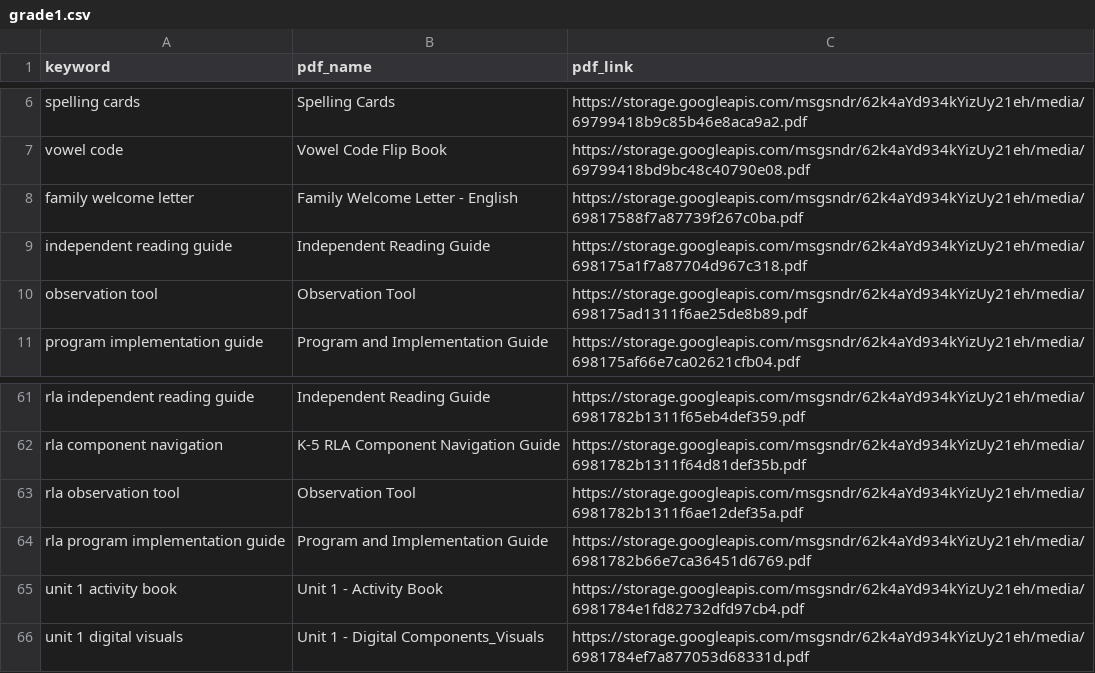
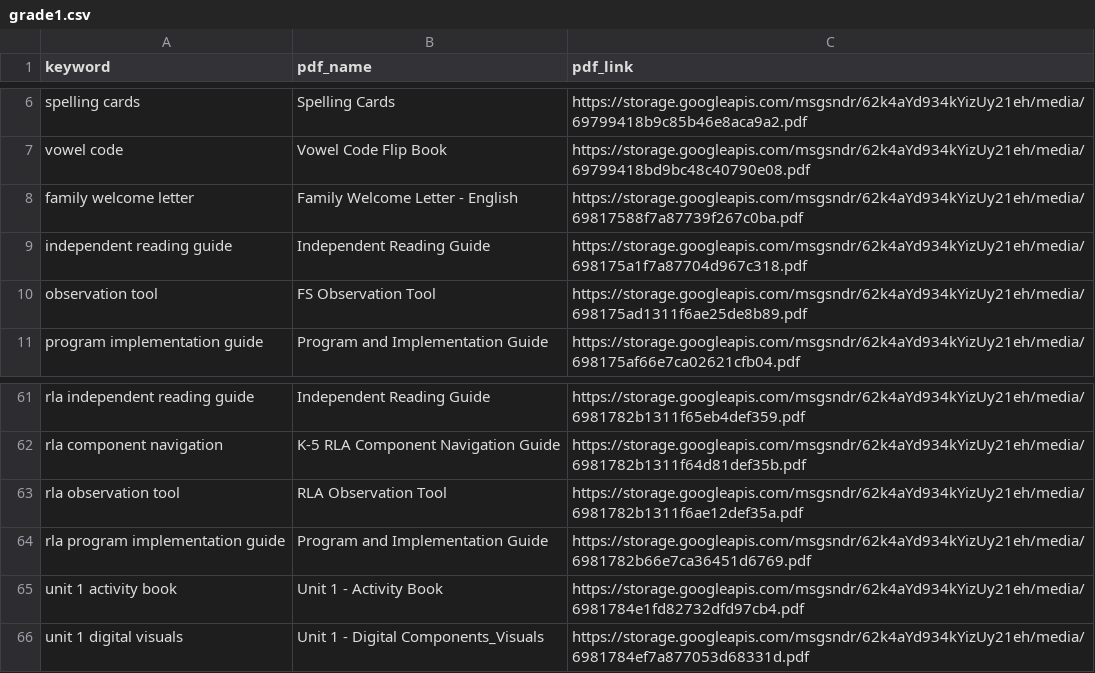
Before and after one commit to darsh-smartwebi/VoiceAI, a CSV file: grade1.csv, drawn as a sheet; only a part is shown, gaps mark what is left out.

Commit message:
Changes in CSV file because of duplication 04/02

```diff
--- a/grade1.csv
+++ b/grade1.csv
@@ -9,3 +9,3 @@ family welcome letter,Family Welcome Letter - English,https://storage.googleapis
 independent reading guide,Independent Reading Guide,https://storage.googleapis.com/msgsndr/62k4aYd934kYizUy21eh/media/698175a1f7a87704d967c318.pdf
-observation tool,Observation Tool,https://storage.googleapis.com/msgsndr/62k4aYd934kYizUy21eh/media/698175ad1311f6ae25de8b89.pdf
+observation tool,FS Observation Tool,https://storage.googleapis.com/msgsndr/62k4aYd934kYizUy21eh/media/698175ad1311f6ae25de8b89.pdf
 program implementation guide,Program and Implementation Guide,https://storage.googleapis.com/msgsndr/62k4aYd934kYizUy21eh/media/698175af66e7ca02621cfb04.pdf
@@ -62,3 +62,3 @@ rla independent reading guide,Independent Reading Guide,https://storage.googleap
 rla component navigation,K-5 RLA Component Navigation Guide,https://storage.googleapis.com/msgsndr/62k4aYd934kYizUy21eh/media/6981782b1311f64d81def35b.pdf
-rla observation tool,Observation Tool,https://storage.googleapis.com/msgsndr/62k4aYd934kYizUy21eh/media/6981782b1311f6ae12def35a.pdf
+rla observation tool,RLA Observation Tool,https://storage.googleapis.com/msgsndr/62k4aYd934kYizUy21eh/media/6981782b1311f6ae12def35a.pdf
 rla program implementation guide,Program and Implementation Guide,https://storage.googleapis.com/msgsndr/62k4aYd934kYizUy21eh/media/6981782b66e7ca36451d6769.pdf
```
